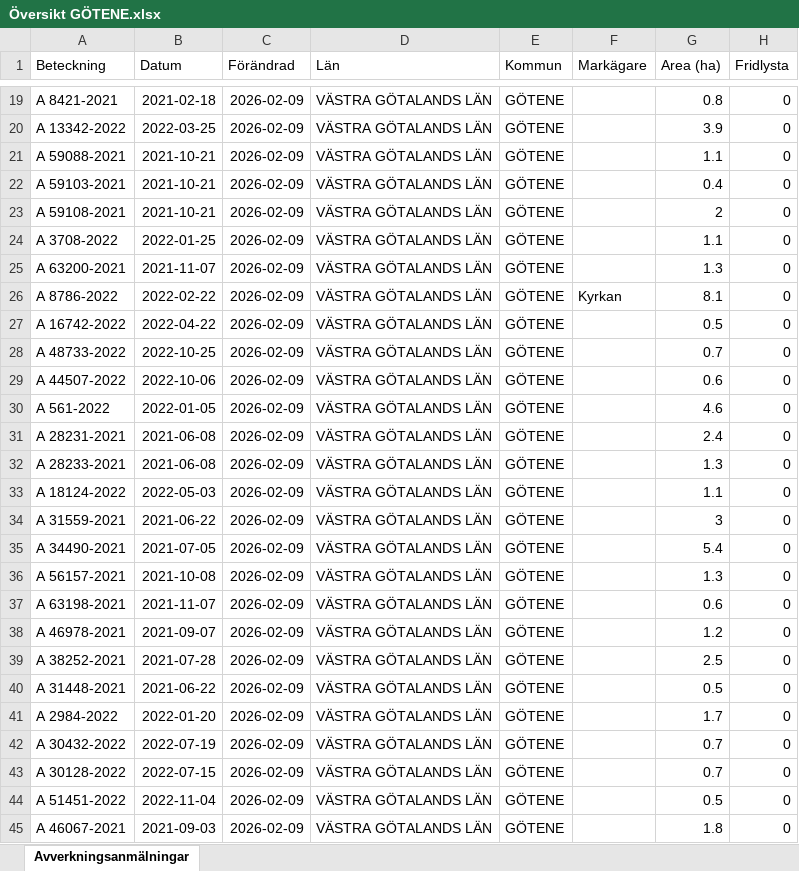
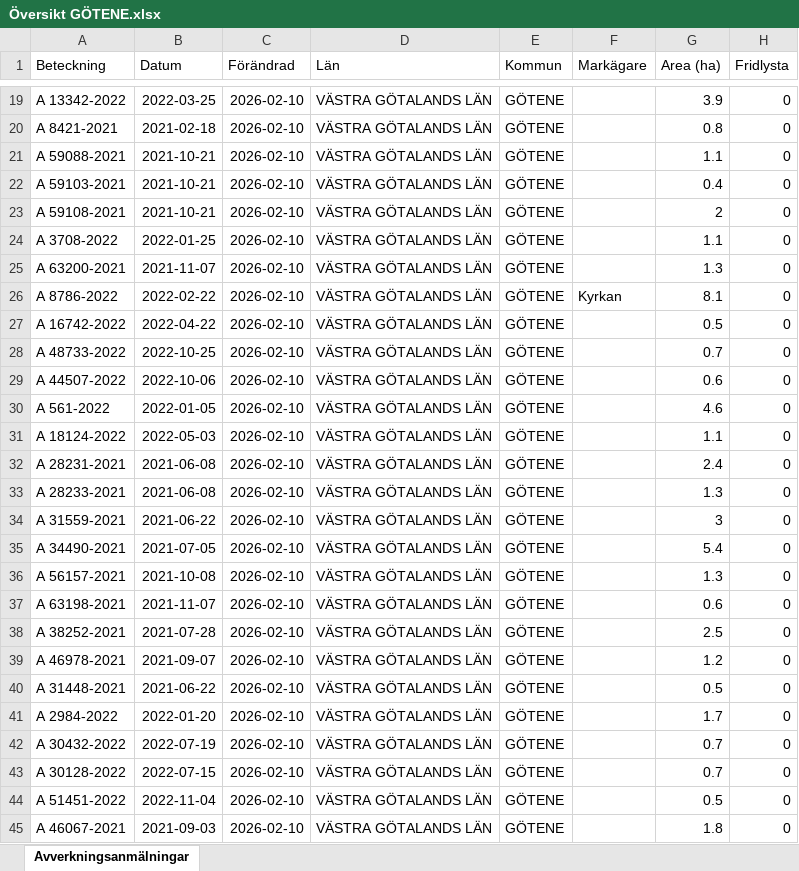
Before and after one commit to klasma/Logging_1471, an Excel workbook: Översikt GÖTENE.xlsx, sheet Avverkningsanmälningar, drawn as a sheet; only a part is shown, gaps mark what is left out; values as stored, in another font and other column widths than the file's, no borders; the diff covers the shown part only; the diff names each change by its address in the sheet, - before the commit and + after, or states it on an @@ line.

```diff
--- a/Översikt GÖTENE.xlsx (sheet Avverkningsanmälningar)
+++ b/Översikt GÖTENE.xlsx (sheet Avverkningsanmälningar)
-A19 (Beteckning): A 8421-2021
+A19 (Beteckning): A 13342-2022
-B19 (Datum): 2021-02-18
+B19 (Datum): 2022-03-25
-C19:C45 (Förändrad): 2026-02-09
+C19:C45 (Förändrad): 2026-02-10
-G19 (Area (ha)): 0.8
+G19 (Area (ha)): 3.9
-A20 (Beteckning): A 13342-2022
+A20 (Beteckning): A 8421-2021
-B20 (Datum): 2022-03-25
+B20 (Datum): 2021-02-18
-G20 (Area (ha)): 3.9
+G20 (Area (ha)): 0.8
-A31 (Beteckning): A 28231-2021
+A31 (Beteckning): A 18124-2022
-B31 (Datum): 2021-06-08
+B31 (Datum): 2022-05-03
-G31 (Area (ha)): 2.4
+G31 (Area (ha)): 1.1
-A32 (Beteckning): A 28233-2021
+A32 (Beteckning): A 28231-2021
-G32 (Area (ha)): 1.3
+G32 (Area (ha)): 2.4
-A33 (Beteckning): A 18124-2022
+A33 (Beteckning): A 28233-2021
-B33 (Datum): 2022-05-03
+B33 (Datum): 2021-06-08
-G33 (Area (ha)): 1.1
+G33 (Area (ha)): 1.3
-A38 (Beteckning): A 46978-2021
+A38 (Beteckning): A 38252-2021
-B38 (Datum): 2021-09-07
+B38 (Datum): 2021-07-28
-G38 (Area (ha)): 1.2
+G38 (Area (ha)): 2.5
-A39 (Beteckning): A 38252-2021
+A39 (Beteckning): A 46978-2021
-B39 (Datum): 2021-07-28
+B39 (Datum): 2021-09-07
-G39 (Area (ha)): 2.5
+G39 (Area (ha)): 1.2
```
Also changed, not shown: 844 edited cells elsewhere in this sheet, artfynd/A 12658-2023 artfynd.xlsx, artfynd/A 12865-2022 artfynd.xlsx, 55 other files.
